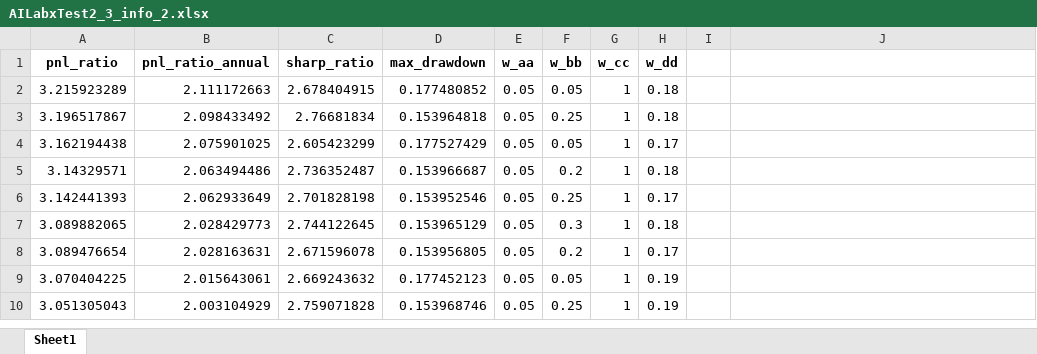
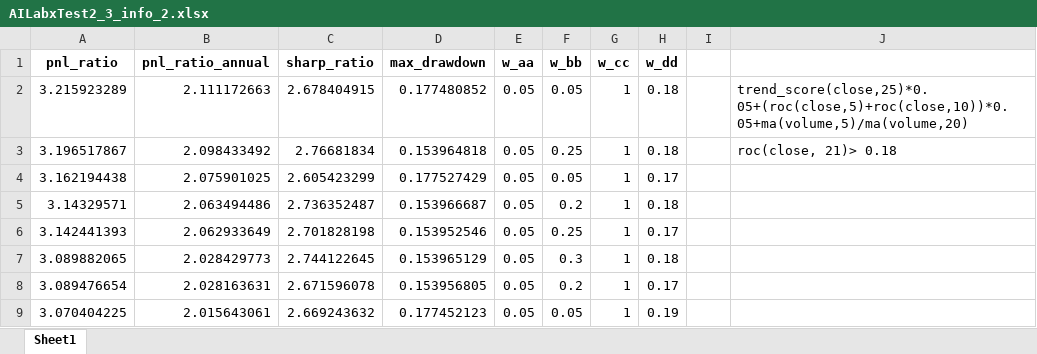
Before and after one commit to andyyue2024/goldminer-backtest, an Excel workbook: SRC/BackTest/data/AILabxTest2_3_info_2.xlsx, sheet Sheet1, drawn as a sheet; only a part is shown; the shorter side is filled out with more unchanged rows; values as stored, in another font and other column widths than the file's, no borders; the diff names each change by its address in the sheet, - before the commit and + after, or states it on an @@ line.

```diff
--- a/SRC/BackTest/data/AILabxTest2_3_info_2.xlsx (sheet Sheet1)
+++ b/SRC/BackTest/data/AILabxTest2_3_info_2.xlsx (sheet Sheet1)
-J2: (empty)
+J2: trend_score(close,25)*0.05+(roc(close,5)+roc(close,10))*0.05+ma(volume,5)/ma(volume,20)
-J3: (empty)
+J3: roc(close, 21)> 0.18
```
Also changed, not shown: SRC/BackTest/data/AILabxTest2_3_info_2040_20250412.xlsx, SRC/BackTest/data/AILabxTest2_3_info_300_20250411.xlsx, 3 other files.
